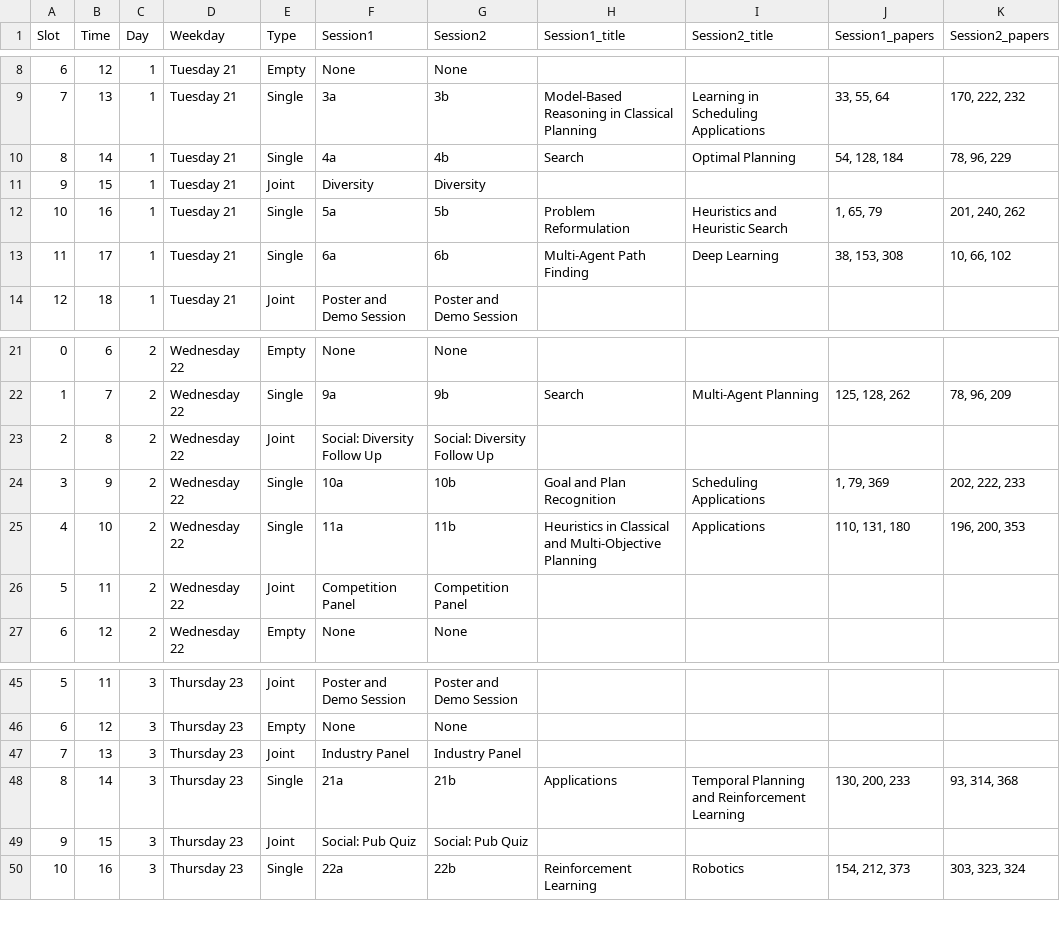
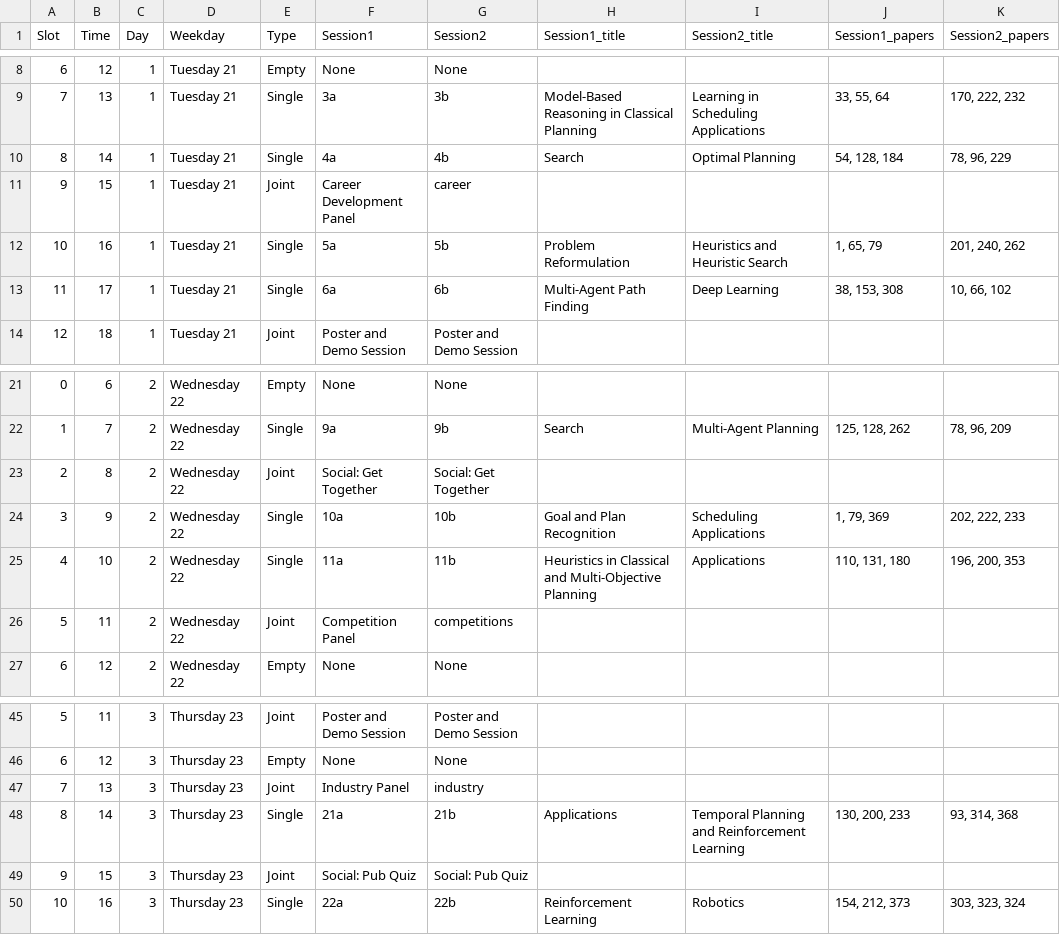
Before and after one commit to icaps2022/icaps2022.github.io, a CSV file: _data/icaps_schedule_details.csv, drawn as a sheet; only a part is shown, gaps mark what is left out.

```diff
--- a/_data/icaps_schedule_details.csv
+++ b/_data/icaps_schedule_details.csv
@@ -10,3 +10,3 @@ Slot,Time,Day,Weekday,Type,Session1,Session2,Session1_title,Session2_title,Sessi
 8,14,1,Tuesday 21,Single,4a,4b,Search,Optimal Planning,"54, 128, 184","78, 96, 229"
-9,15,1,Tuesday 21,Joint,Diversity,Diversity,,,,
+9,15,1,Tuesday 21,Joint,Career Development Panel,career,,,,
 10,16,1,Tuesday 21,Single,5a,5b,Problem Reformulation,Heuristics and Heuristic Search,"1, 65, 79","201, 240, 262"
@@ -22,6 +22,6 @@ Slot,Time,Day,Weekday,Type,Session1,Session2,Session1_title,Session2_title,Sessi
 1,7,2,Wednesday 22,Single,9a,9b,Search,Multi-Agent Planning,"125, 128, 262","78, 96, 209"
-2,8,2,Wednesday 22,Joint,Social: Diversity Follow Up,Social: Diversity Follow Up,,,,
+2,8,2,Wednesday 22,Joint,Social: Get Together,Social: Get Together,,,,
 3,9,2,Wednesday 22,Single,10a,10b,Goal and Plan Recognition,Scheduling Applications,"1, 79, 369","202, 222, 233"
 4,10,2,Wednesday 22,Single,11a,11b,Heuristics in Classical and Multi-Objective Planning,Applications,"110, 131, 180","196, 200, 353"
-5,11,2,Wednesday 22,Joint,Competition Panel,Competition Panel,,,,
+5,11,2,Wednesday 22,Joint,Competition Panel,competitions,,,,
 6,12,2,Wednesday 22,Empty,None,None,,,,
@@ -46,3 +46,3 @@ Slot,Time,Day,Weekday,Type,Session1,Session2,Session1_title,Session2_title,Sessi
 6,12,3,Thursday 23,Empty,None,None,,,,
-7,13,3,Thursday 23,Joint,Industry Panel,Industry Panel,,,,
+7,13,3,Thursday 23,Joint,Industry Panel,industry,,,,
 8,14,3,Thursday 23,Single,21a,21b,Applications,Temporal Planning and Reinforcement Learning,"130, 200, 233","93, 314, 368"
```
Also changed, not shown: utils/schedule-data/icaps_schedule_details.csv, 4 other files.
